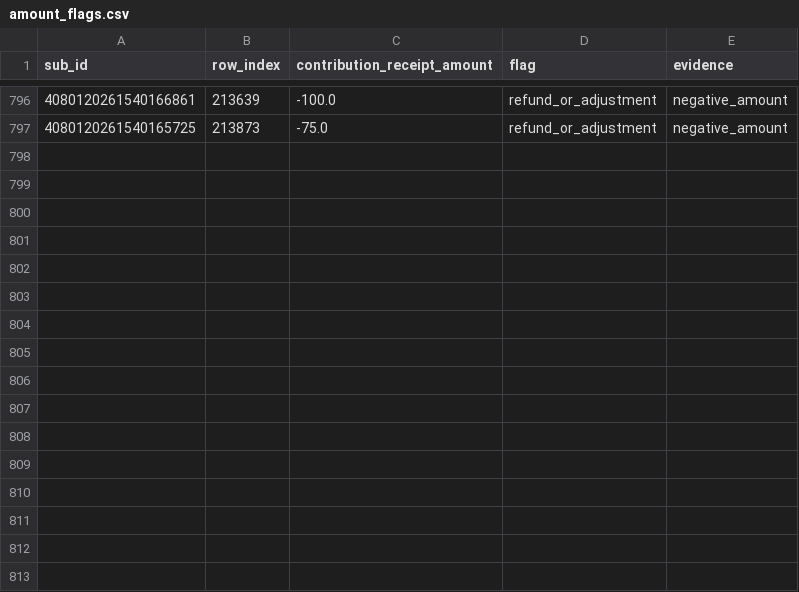
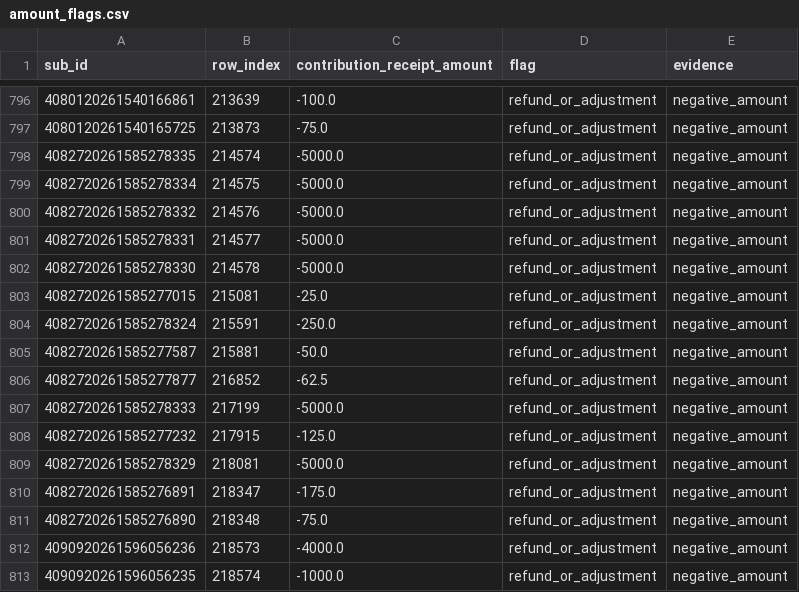
Before and after one commit to tareeqemad/fec-pipeline, a CSV file: data/amount_flags.csv, drawn as a sheet; only a part is shown, gaps mark what is left out.

Commit message:
Unify occupations, employers and addresses per donor; sync rosters; refresh data
Cleaning rules
- Occupation style unification and a curated typo table (66 entries); the
  step runs after the swap safety nets with a company-name guard.
- Bare DEVELOPER is decided per filing from the employer name or a colleague
  majority (REAL ESTATE DEVELOPER / SOFTWARE DEVELOPER), never by a word rule.
- One donor, one employer, same category, overlapping dates: the occupation
  spelling filed most often wins (PHYSICIAN + CARDIOLOGIST at Austin Heart).
- Employer names: 144 new synonym rules (short forms and divisions to the
  parent), "CO." loses its period before a legal suffix, ticker tails such as
  "(ITCI)" are no longer restored, dotted initials stay.
- Addresses: 34-char FEC streets with a city or building tail are trimmed to
  the donor's own short form (unit restored only from a majority); the row's
  own city/state/ZIP typed into street_1 is dropped; an unusable C/O remainder
  is blanked for the donor-history refill; street_2 state/ZIP/city fragments
  are nulled; with/without-type spellings of one donor's street unify.
- Foreign filings are kept exactly as filed and never geocoded.
- 79 verified donor merges (239 rules, each with evidence and source).

Rosters
- sync_rosters.py rewrites the FEC-linked rows of leaders.csv and
  key_accomplices.csv from each donor's newest cleaned filing; --check fails
  on drift. Both files gain an occupation column; the accomplice prose column
  becomes accomplice_role and accomplice_employer holds the FEC employer, which
  the loader now stores for both files (FEC employment still wins).

Code structure
- docs/CODE_MAP.md: every module, the audit-step order of clean.py, and the
  consumers of each reference CSV.
- Verified dead rules removed (duplicate typo-convergence registration, unused
  constants, normalize-shadowed fix keys and identity entries); audit summary
  total now equals the sum of its steps; resolve zero-pads ZIP centroids.

Data refreshed: AIPAC and UDP through 2026-07-31, DMFI through 2026-08-30;
56 web-verified employer addresses; 99503 centroid corrected; stale geocode
cache entries pruned. 518 tests.

```diff
--- a/data/amount_flags.csv
+++ b/data/amount_flags.csv
@@ -797 +797,17 @@ sub_id,row_index,contribution_receipt_amount,flag,evidence
 4080120261540165725,213873,-75.0,refund_or_adjustment,negative_amount
+4082720261585278335,214574,-5000.0,refund_or_adjustment,negative_amount
+4082720261585278334,214575,-5000.0,refund_or_adjustment,negative_amount
+4082720261585278332,214576,-5000.0,refund_or_adjustment,negative_amount
+4082720261585278331,214577,-5000.0,refund_or_adjustment,negative_amount
+4082720261585278330,214578,-5000.0,refund_or_adjustment,negative_amount
+4082720261585277015,215081,-25.0,refund_or_adjustment,negative_amount
+4082720261585278324,215591,-250.0,refund_or_adjustment,negative_amount
+4082720261585277587,215881,-50.0,refund_or_adjustment,negative_amount
+4082720261585277877,216852,-62.5,refund_or_adjustment,negative_amount
+4082720261585278333,217199,-5000.0,refund_or_adjustment,negative_amount
+4082720261585277232,217915,-125.0,refund_or_adjustment,negative_amount
+4082720261585278329,218081,-5000.0,refund_or_adjustment,negative_amount
+4082720261585276891,218347,-175.0,refund_or_adjustment,negative_amount
+4082720261585276890,218348,-75.0,refund_or_adjustment,negative_amount
+4090920261596056236,218573,-4000.0,refund_or_adjustment,negative_amount
+4090920261596056235,218574,-1000.0,refund_or_adjustment,negative_amount
```
Also changed, not shown: data/database/key_accomplices.csv, data/database/leaders.csv, 53 other files.
